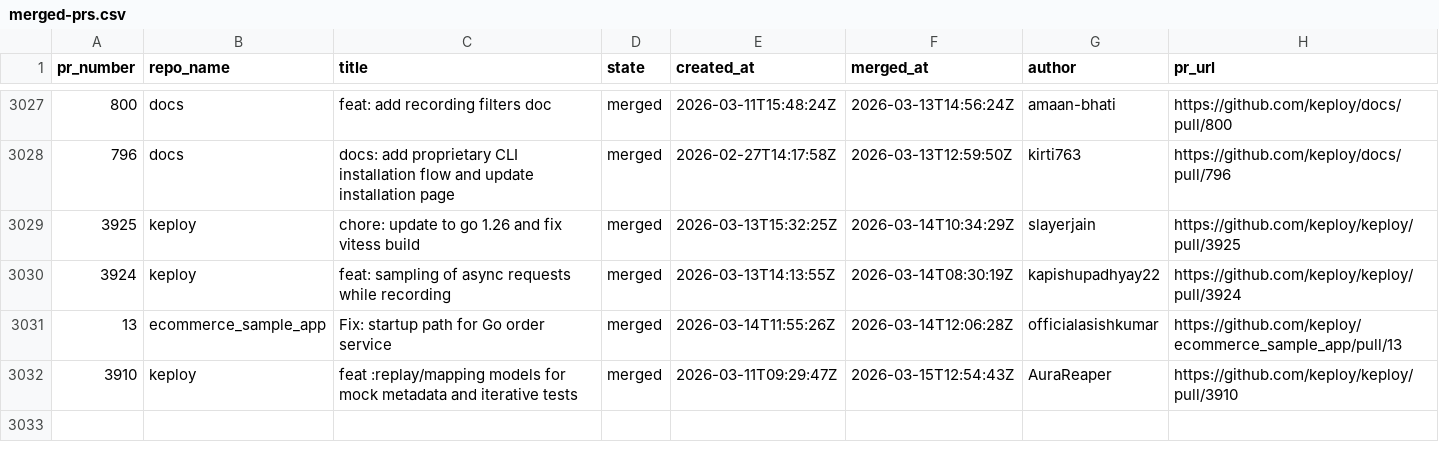
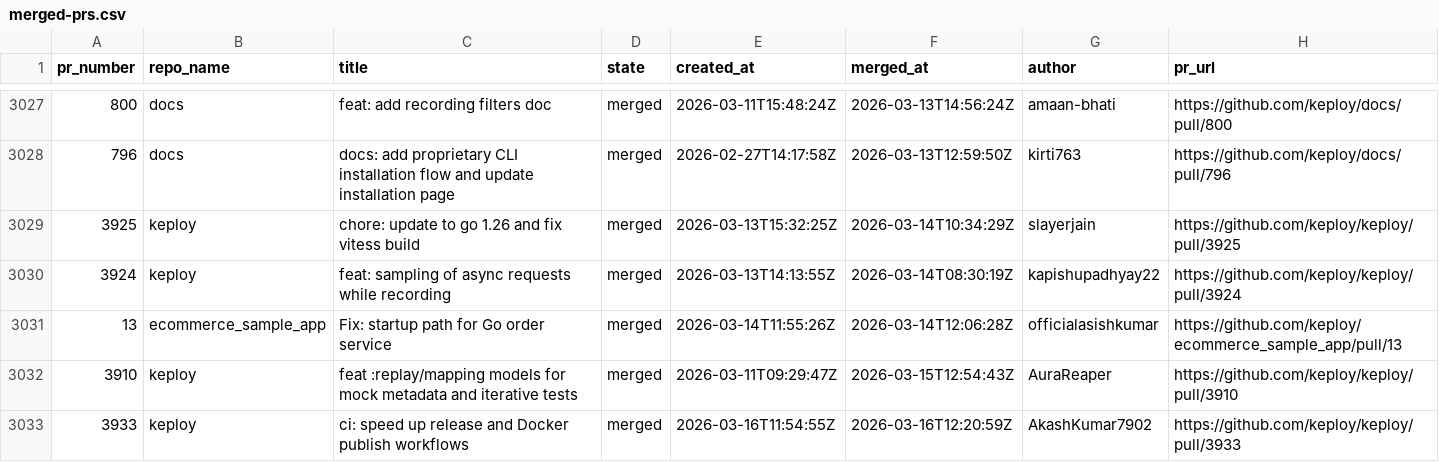
Before and after one commit to kirti763/keploy-flask-demo, a CSV file: data/merged-prs.csv, drawn as a sheet; only a part is shown, gaps mark what is left out.

```diff
--- a/data/merged-prs.csv
+++ b/data/merged-prs.csv
@@ -3032 +3032,2 @@ pr_number,repo_name,title,state,created_at,merged_at,author,pr_url
 3910,keploy,feat :replay/mapping models for mock metadata and iterative tests,merged,2026-03-11T09:29:47Z,2026-03-15T12:54:43Z,AuraReaper,https://github.com/keploy/keploy/pull/3910
+3933,keploy,ci: speed up release and Docker publish workflows,merged,2026-03-16T11:54:55Z,2026-03-16T12:20:59Z,AkashKumar7902,https://github.com/keploy/keploy/pull/3933
```
